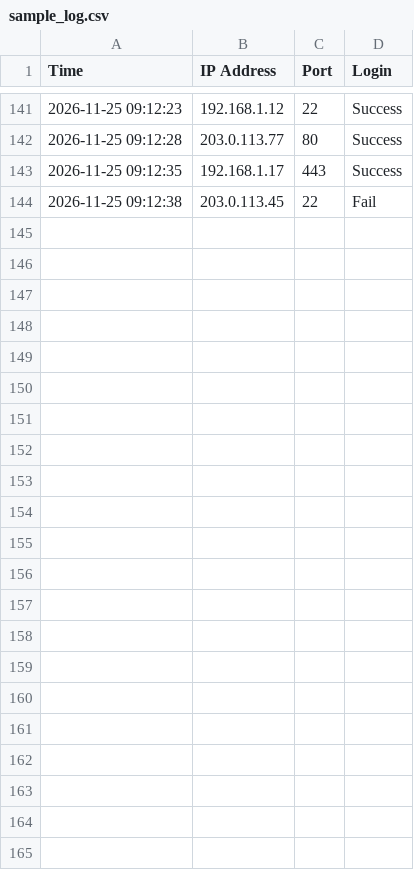
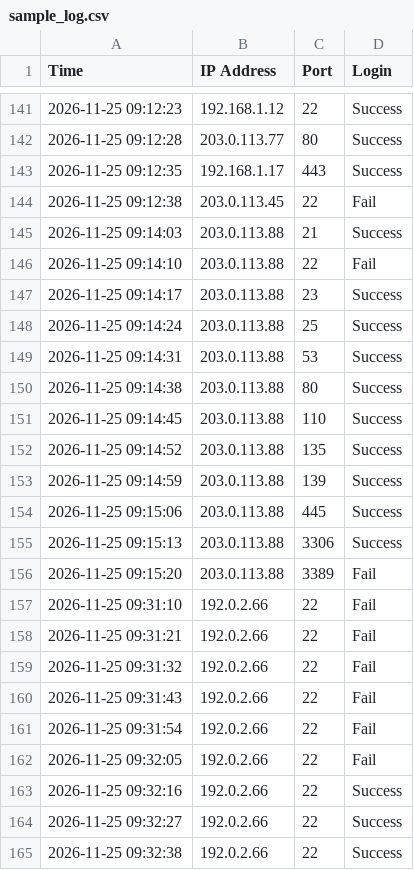
Before and after one commit to UroojFatima-052/cyberattack-detection, a CSV file: data/sample_log.csv, drawn as a sheet; only a part is shown, gaps mark what is left out.

Commit message:
data: add a port scanner and a break-in to the sample log

```diff
--- a/data/sample_log.csv
+++ b/data/sample_log.csv
@@ -144 +144,22 @@ Time,IP Address,Port,Login
 2026-11-25 09:12:38,203.0.113.45,22,Fail
+2026-11-25 09:14:03,203.0.113.88,21,Success
+2026-11-25 09:14:10,203.0.113.88,22,Fail
+2026-11-25 09:14:17,203.0.113.88,23,Success
+2026-11-25 09:14:24,203.0.113.88,25,Success
+2026-11-25 09:14:31,203.0.113.88,53,Success
+2026-11-25 09:14:38,203.0.113.88,80,Success
+2026-11-25 09:14:45,203.0.113.88,110,Success
+2026-11-25 09:14:52,203.0.113.88,135,Success
+2026-11-25 09:14:59,203.0.113.88,139,Success
+2026-11-25 09:15:06,203.0.113.88,445,Success
+2026-11-25 09:15:13,203.0.113.88,3306,Success
+2026-11-25 09:15:20,203.0.113.88,3389,Fail
+2026-11-25 09:31:10,192.0.2.66,22,Fail
+2026-11-25 09:31:21,192.0.2.66,22,Fail
+2026-11-25 09:31:32,192.0.2.66,22,Fail
+2026-11-25 09:31:43,192.0.2.66,22,Fail
+2026-11-25 09:31:54,192.0.2.66,22,Fail
+2026-11-25 09:32:05,192.0.2.66,22,Fail
+2026-11-25 09:32:16,192.0.2.66,22,Success
+2026-11-25 09:32:27,192.0.2.66,22,Success
+2026-11-25 09:32:38,192.0.2.66,22,Success
```
